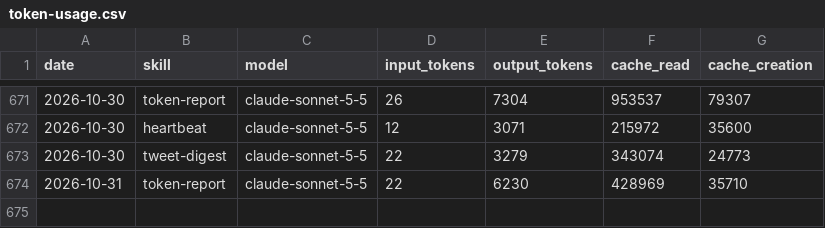
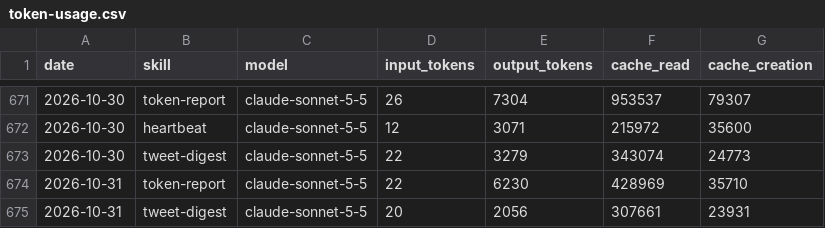
Before and after one commit to aeonfun/aeon-agent, a CSV file: memory/token-usage.csv, drawn as a sheet; only a part is shown, gaps mark what is left out.

Commit message:
chore(tweet-digest): auto-commit 2026-10-31

```diff
--- a/memory/token-usage.csv
+++ b/memory/token-usage.csv
@@ -674 +674,2 @@ date,skill,model,input_tokens,output_tokens,cache_read,cache_creation
 2026-10-31,token-report,claude-sonnet-5-5,22,6230,428969,35710
+2026-10-31,tweet-digest,claude-sonnet-5-5,20,2056,307661,23931
```
Also changed, not shown: 3 other files.
